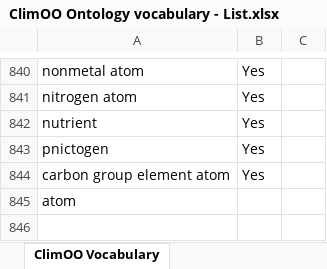
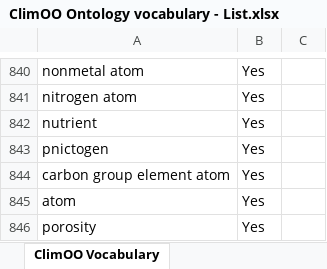
Before and after one commit to ClimOO/ClimOO-Ontology, an Excel workbook: ClimOO material/materials for implementations/ClimOO Ontology vocabulary - List.xlsx, sheet ClimOO Vocabulary, drawn as a sheet; only a part is shown, gaps mark what is left out; values as stored, in another font and other column widths than the file's, no borders; the diff names each change by its address in the sheet, - before the commit and + after, or states it on an @@ line.

```diff
--- a/ClimOO material/materials for implementations/ClimOO Ontology vocabulary - List.xlsx (sheet ClimOO Vocabulary)
+++ b/ClimOO material/materials for implementations/ClimOO Ontology vocabulary - List.xlsx (sheet ClimOO Vocabulary)
-B845: (empty)
+B845: Yes
+row 846: porosity | Yes
```
Also changed, not shown: ClimOO material/materials for implementations/ClimOO Imports.xlsx, 3 other files.
